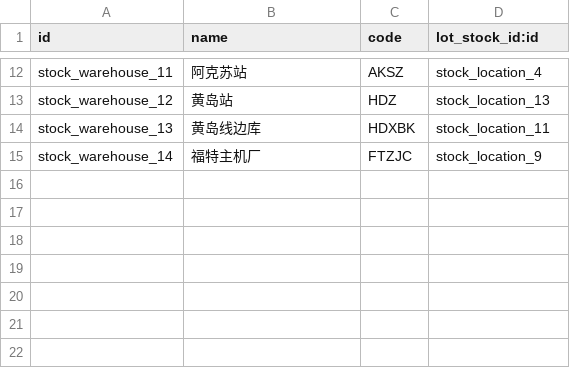
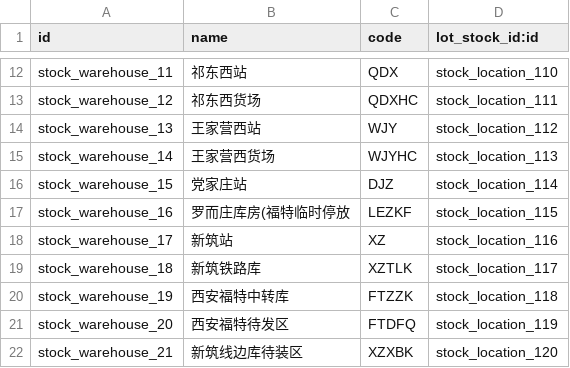
Before and after one commit to g6982/aop, a CSV file: aop_data/data/stock.warehouse.csv, drawn as a sheet; only a part is shown, gaps mark what is left out; the diff covers the shown part only; the diff names each change by its address in the sheet, - before the commit and + after, or states it on an @@ line.

```diff
--- a/aop_data/data/stock.warehouse.csv
+++ b/aop_data/data/stock.warehouse.csv
-B12 (name): 阿克苏站
+B12 (name): 祁东西站
-C12 (code): AKSZ
+C12 (code): QDX
-D12 (lot_stock_id:id): stock_location_4
+D12 (lot_stock_id:id): stock_location_110
-B13 (name): 黄岛站
+B13 (name): 祁东西货场
-C13 (code): HDZ
+C13 (code): QDXHC
-D13 (lot_stock_id:id): stock_location_13
+D13 (lot_stock_id:id): stock_location_111
-B14 (name): 黄岛线边库
+B14 (name): 王家营西站
-C14 (code): HDXBK
+C14 (code): WJY
-D14 (lot_stock_id:id): stock_location_11
+D14 (lot_stock_id:id): stock_location_112
-B15 (name): 福特主机厂
+B15 (name): 王家营西货场
-C15 (code): FTZJC
+C15 (code): WJYHC
-D15 (lot_stock_id:id): stock_location_9
+D15 (lot_stock_id:id): stock_location_113
+row 16: stock_warehouse_15 | 党家庄站 | DJZ | stock_location_114
+row 17: stock_warehouse_16 | 罗而庄库房(福特临时停放 | LEZKF | stock_location_115
+row 18: stock_warehouse_17 | 新筑站 | XZ | stock_location_116
+row 19: stock_warehouse_18 | 新筑铁路库 | XZTLK | stock_location_117
+row 20: stock_warehouse_19 | 西安福特中转库 | FTZZK | stock_location_118
+row 21: stock_warehouse_20 | 西安福特待发区 | FTDFQ | stock_location_119
+row 22: stock_warehouse_21 | 新筑线边库待装区 | XZXBK | stock_location_120
```
Also changed, not shown: 30 edited cells elsewhere in this file, aop_data/data/stock.location.csv, 1 other file.
